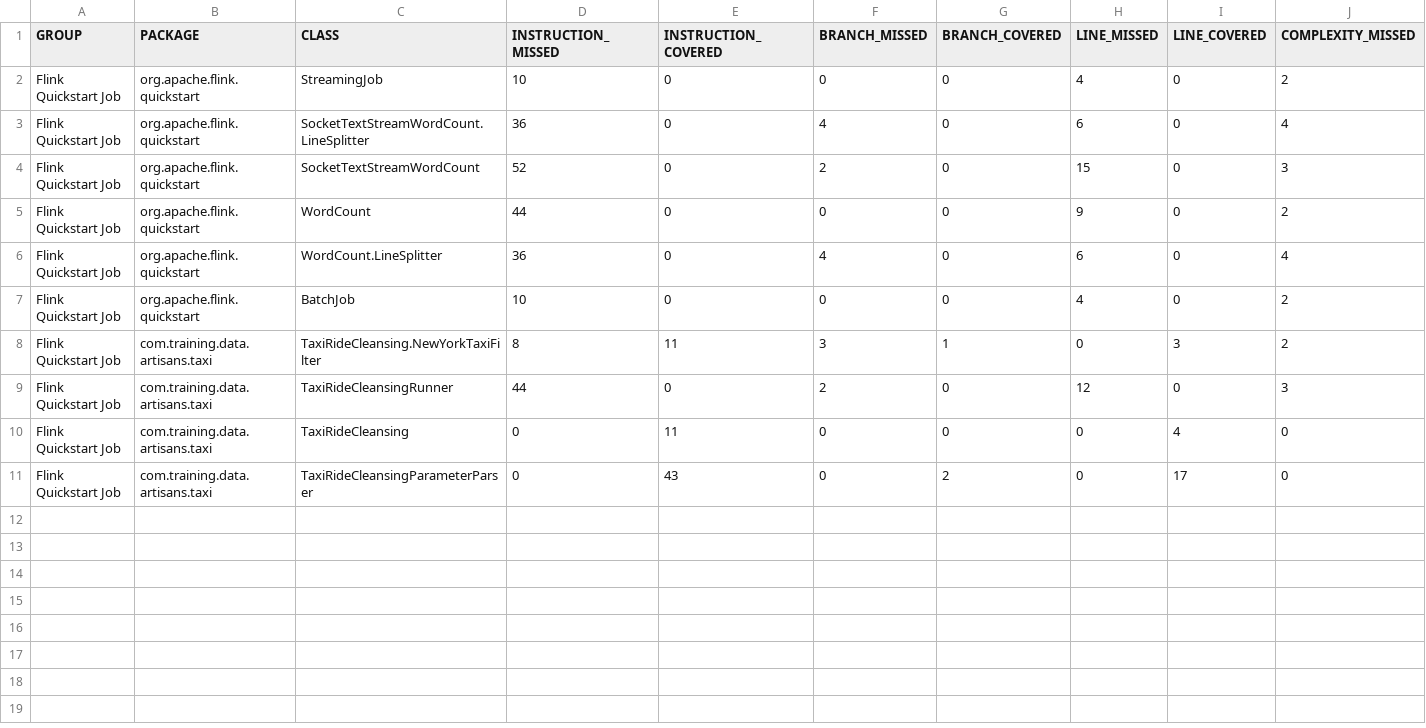
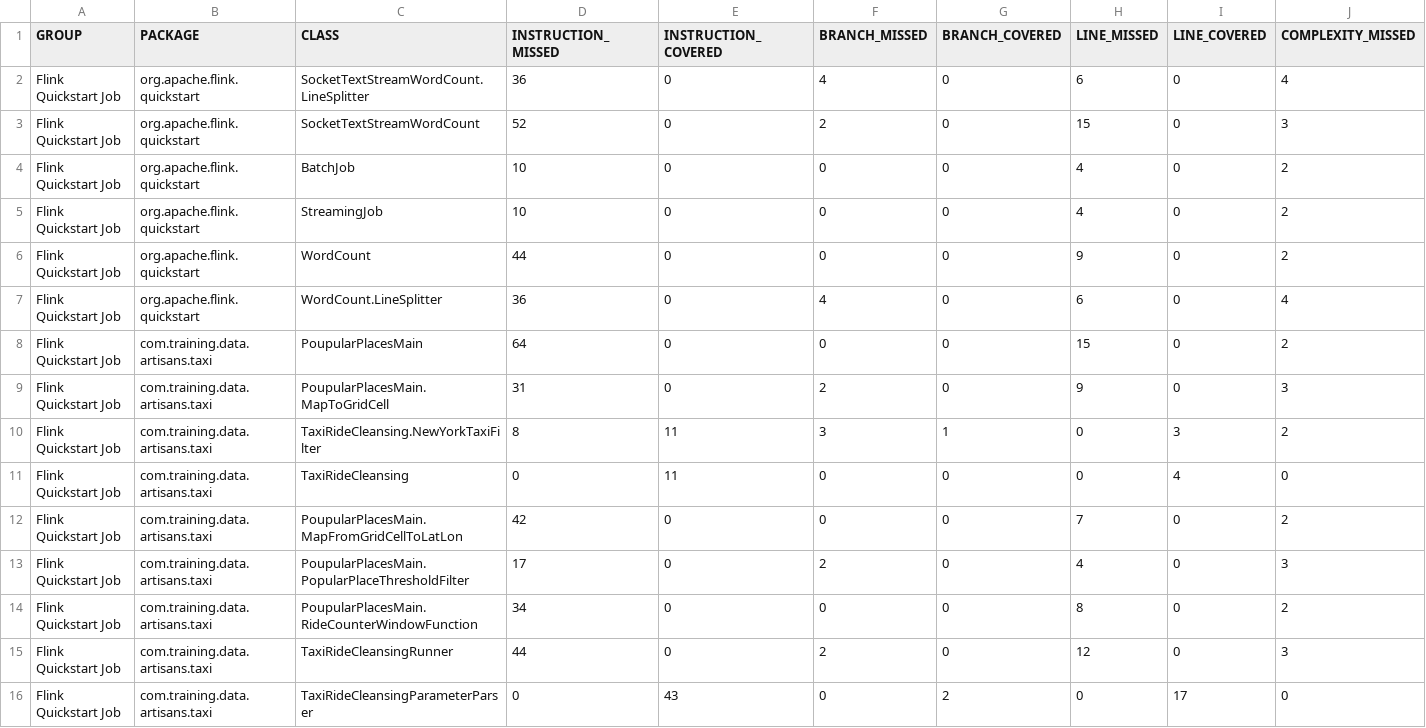
Before and after one commit to dineshtrivedi/flink-java-project, a CSV file: jacoco.csv, drawn as a sheet; only a part is shown; addresses are those after the commit; rows hold the shown columns only; the diff names each change by its address in the sheet, - before the commit and + after, or states it on an @@ line.

```diff
--- a/jacoco.csv
+++ b/jacoco.csv
+row 4: Flink Quickstart Job | org.apache.flink.quickstart | BatchJob | 10 | 0 | 0 | 0 | 4 | 0 | 2
@@ row 2 moved to row 5: Flink Quickstart Job @@
-B8 (PACKAGE): org.apache.flink.quickstart
+B8 (PACKAGE): com.training.data.artisans.taxi
-C8 (CLASS): BatchJob
+C8 (CLASS): PoupularPlacesMain
-D8 (INSTRUCTION_MISSED): 10
+D8 (INSTRUCTION_MISSED): 64
-H8 (LINE_MISSED): 4
+H8 (LINE_MISSED): 15
+row 9: Flink Quickstart Job | com.training.data.artisans.taxi | PoupularPlacesMain.MapToGridCell | 31 | 0 | 2 | 0 | 9 | 0 | 3
@@ row 10 moved to row 11: Flink Quickstart Job @@
+row 12: Flink Quickstart Job | com.training.data.artisans.taxi | PoupularPlacesMain.MapFromGridCellToLatLon | 42 | 0 | 0 | 0 | 7 | 0 | 2
+row 13: Flink Quickstart Job | com.training.data.artisans.taxi | PoupularPlacesMain.PopularPlaceThresholdFilter | 17 | 0 | 2 | 0 | 4 | 0 | 3
+row 14: Flink Quickstart Job | com.training.data.artisans.taxi | PoupularPlacesMain.RideCounterWindowFunction | 34 | 0 | 0 | 0 | 8 | 0 | 2
```
Also changed, not shown: 14 other files.
